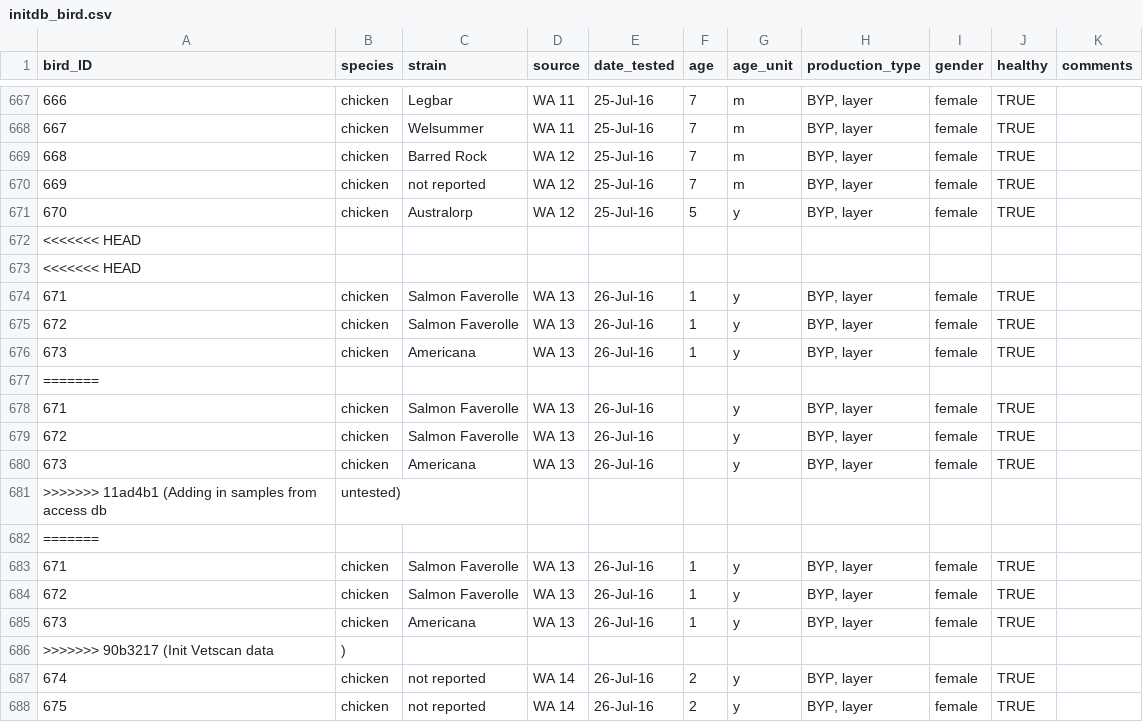
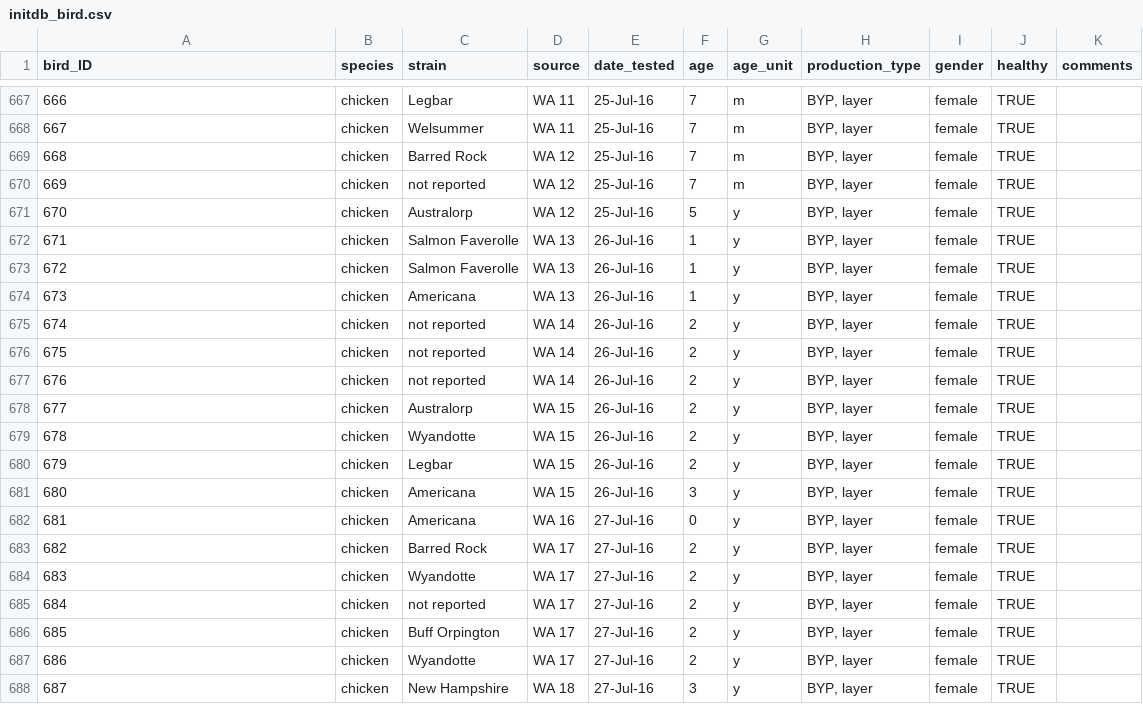
Before and after one commit to keshavsri/PBR, a CSV file: backend/initdb_bird.csv, drawn as a sheet; only a part is shown, gaps mark what is left out; the shorter side is filled out with more unchanged rows; the diff names each change by its address in the sheet, - before the commit and + after, or states it on an @@ line.

Commit message:
Adding in samples from access db, untested

```diff
--- a/backend/initdb_bird.csv
+++ b/backend/initdb_bird.csv
-row 672: <<<<<<< HEAD
-row 673: <<<<<<< HEAD
-row 677: =======
-row 678: 671 | chicken | Salmon Faverolle | WA 13 | 26-Jul-16 |  | y | BYP, layer | female | TRUE
-row 679: 672 | chicken | Salmon Faverolle | WA 13 | 26-Jul-16 |  | y | BYP, layer | female | TRUE
-row 680: 673 | chicken | Americana | WA 13 | 26-Jul-16 |  | y | BYP, layer | female | TRUE
-row 681: >>>>>>> 11ad4b1 (Adding in samples from access db | untested)
-row 682: =======
-row 683: 671 | chicken | Salmon Faverolle | WA 13 | 26-Jul-16 | 1 | y | BYP, layer | female | TRUE
-row 684: 672 | chicken | Salmon Faverolle | WA 13 | 26-Jul-16 | 1 | y | BYP, layer | female | TRUE
-row 685: 673 | chicken | Americana | WA 13 | 26-Jul-16 | 1 | y | BYP, layer | female | TRUE
-row 686: >>>>>>> 90b3217 (Init Vetscan data | )
```
Also changed, not shown: 1 other file.
